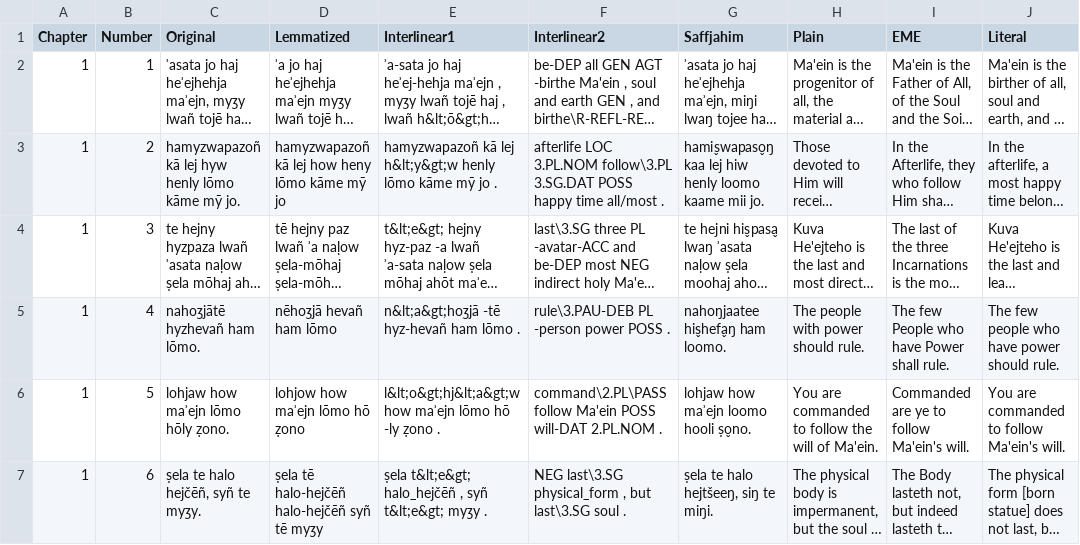
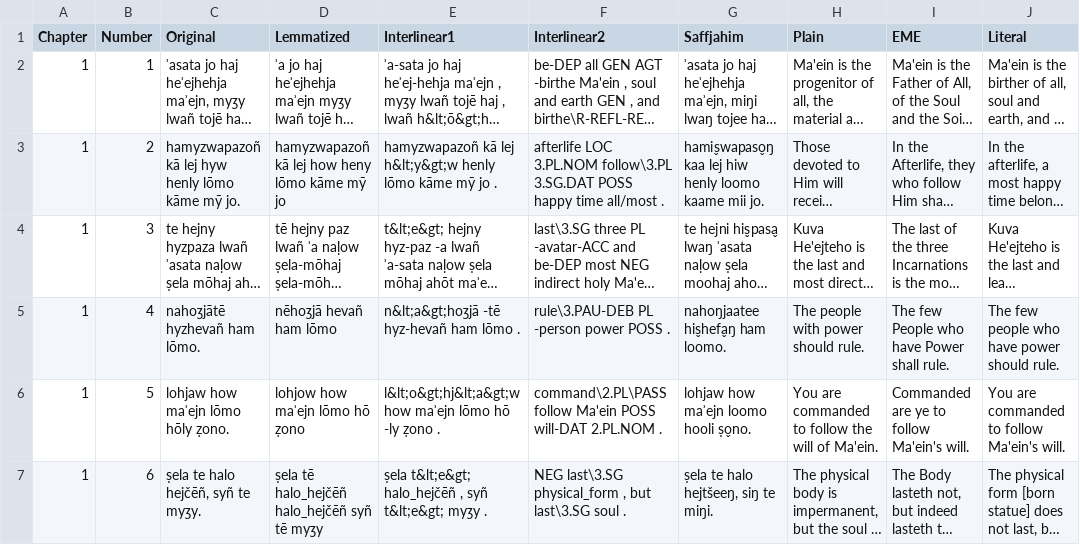
Before and after one commit to GiggyMantis/giggymantis.github.io, a CSV file: Dogha/Voslhemow_Resources/verses.csv, drawn as a sheet; long unchanged cells end in …; the diff names each change by its address in the sheet, - before the commit and + after, or states it on an @@ line.

```diff
--- a/Dogha/Voslhemow_Resources/verses.csv
+++ b/Dogha/Voslhemow_Resources/verses.csv
-D7 (Lemmatized): ṣela tē halo-hejčēñ halo-hejčēñ syñ tē myȝy
+D7 (Lemmatized): ṣela tē halo_hejčēñ halo_hejčēñ syñ tē myȝy
```
Also changed, not shown: 2 other files.
